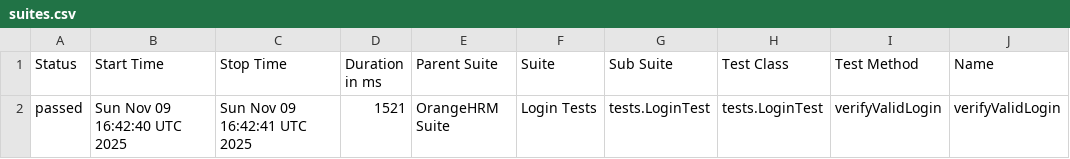
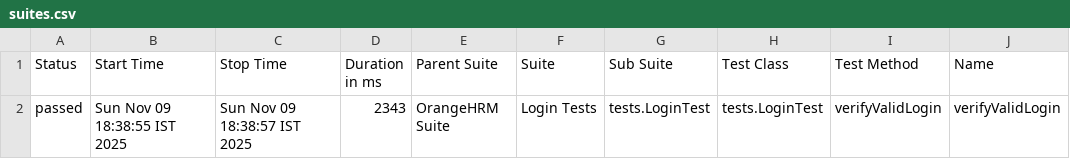
Before and after one commit to sanjaytk01/OrangeHRM_Automation, a CSV file: data/suites.csv, drawn as a sheet; only a part is shown; the diff names each change by its address in the sheet, - before the commit and + after, or states it on an @@ line.

```diff
--- a/data/suites.csv
+++ b/data/suites.csv
-B2 (Start Time): Sun Nov 09 16:42:40 UTC 2025
+B2 (Start Time): Sun Nov 09 18:38:55 IST 2025
-C2 (Stop Time): Sun Nov 09 16:42:41 UTC 2025
+C2 (Stop Time): Sun Nov 09 18:38:57 IST 2025
-D2 (Duration in ms): 1521
+D2 (Duration in ms): 2343
```
Also changed, not shown: 19 other files.
